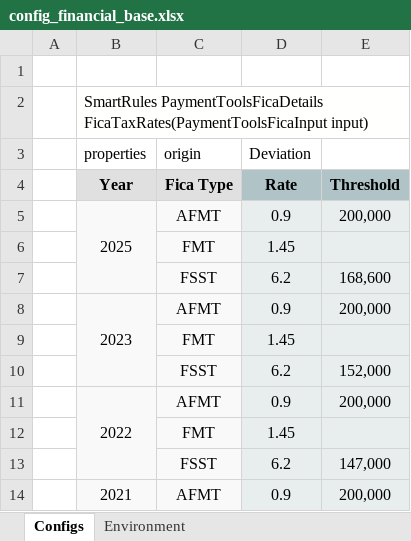
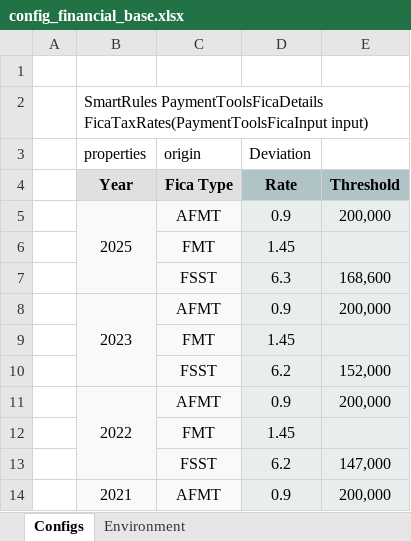
Before and after one commit to Yauheni-Kramarenka/capRep, an Excel workbook: DESIGN/rules/CAP Financial/rules/config_financial_base.xlsx, sheet Configs, drawn as a sheet; values as stored, in another font and other column widths than the file's, no borders; the diff names each change by its address in the sheet, - before the commit and + after, or states it on an @@ line.

Commit message:
dvsdvdfv Type: SAVE.

```diff
--- a/DESIGN/rules/CAP Financial/rules/config_financial_base.xlsx (sheet Configs)
+++ b/DESIGN/rules/CAP Financial/rules/config_financial_base.xlsx (sheet Configs)
-D7 (Deviation): 6.2
+D7 (Deviation): 6.3
```
